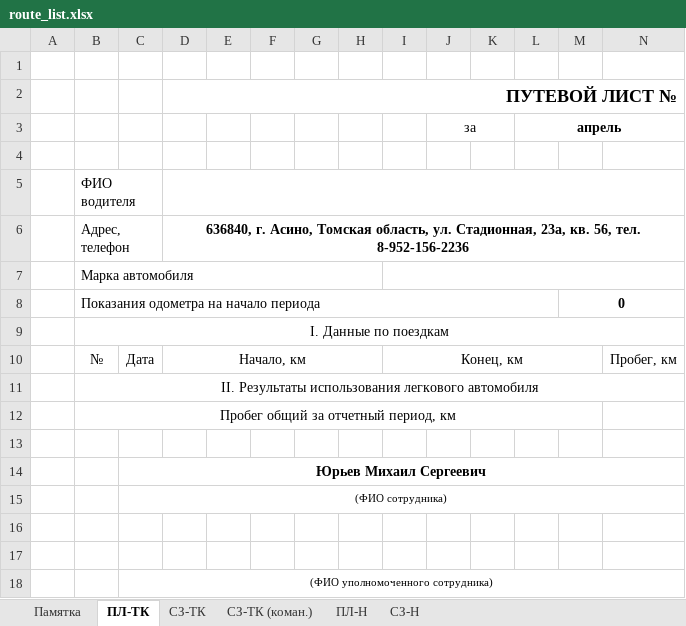
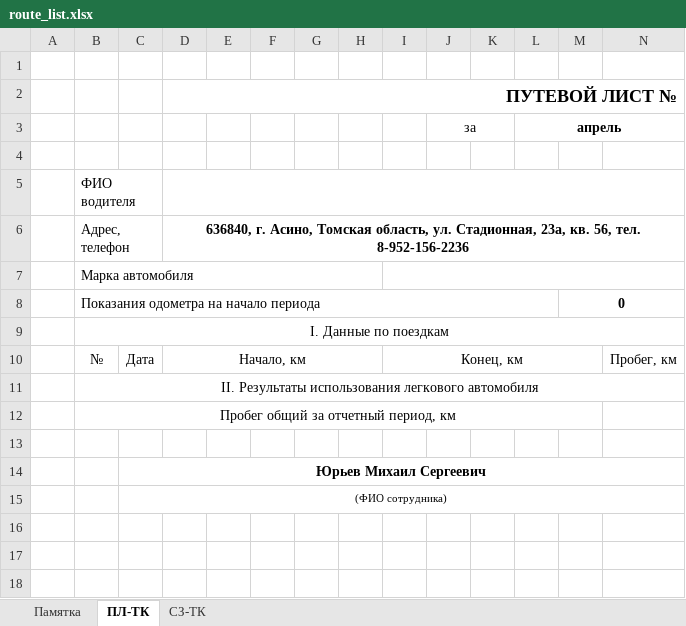
Before and after one commit to hebyrashka/Counter-GSM, an Excel workbook: files/excel/route_list.xlsx, sheet ПЛ-ТК, drawn as a sheet; only a part is shown; values as stored, in another font and other column widths than the file's, no borders; removed rows and columns are numbered as before the commit, all else as after; rows hold the shown columns only; the diff covers the shown part only; the diff names each change by its address in the sheet, - before the commit and + after, or states it on an @@ line.

```diff
--- a/files/excel/route_list.xlsx (sheet ПЛ-ТК)
+++ b/files/excel/route_list.xlsx (sheet ПЛ-ТК)
-sheet tab: СЗ-ТК (коман.)
-sheet tab: ПЛ-Н
-sheet tab: СЗ-Н
-row 2:  |  |  | ПУТЕВОЙ ЛИСТ №
+row 2:  |  |  | ПУТЕВОЙ ЛИСТ №
-row 15:  |  | (ФИО сотрудника)
-C15: (empty)
+C15: (ФИО сотрудника)
+C15:N15 merged
-row 17: (empty)
-row 18:  |  | (ФИО уполномоченного сотрудника)
```
Also changed, not shown: merged cells elsewhere in this sheet, sheet Памятка, sheet СЗ-ТК, formulas that keep their value, charts or pictures.
